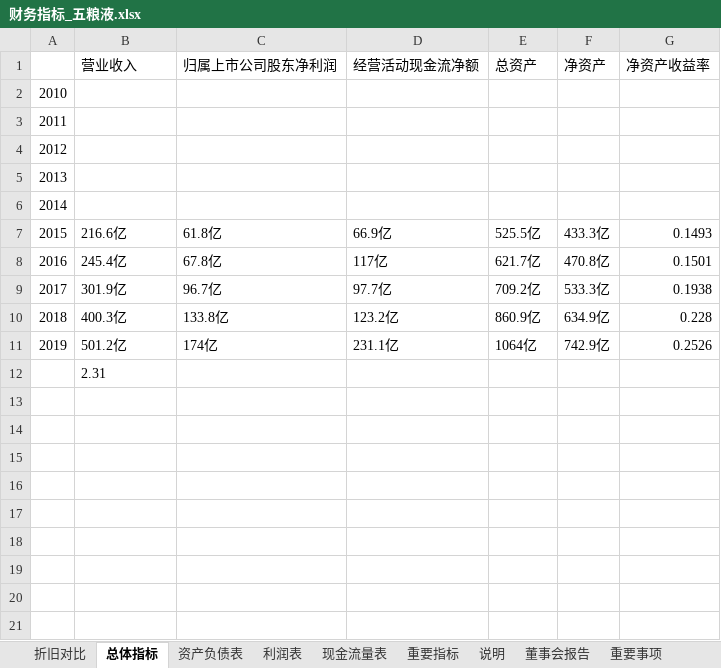
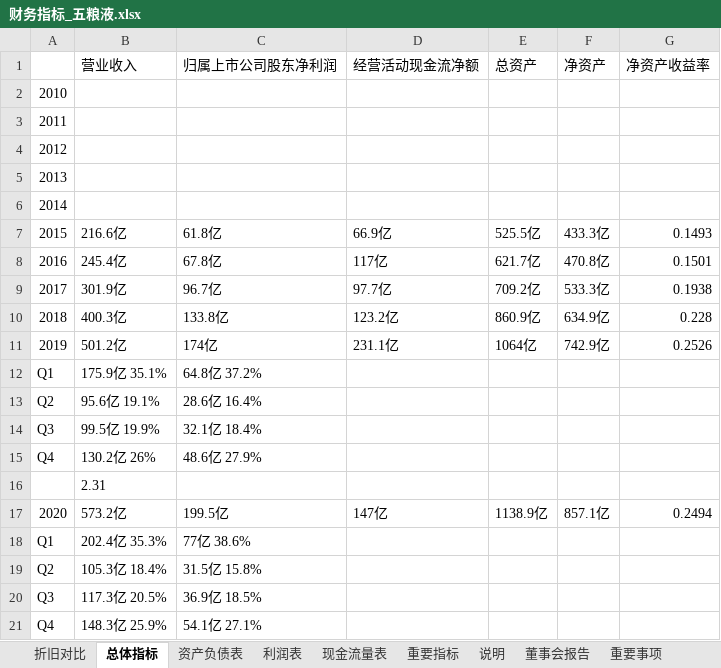
Before and after one commit to chenronglei/maotai, an Excel workbook: 五粮液/财务指标_五粮液.xlsx, sheet 总体指标, drawn as a sheet; values as stored, in another font and other column widths than the file's, no borders; the diff names each change by its address in the sheet, - before the commit and + after, or states it on an @@ line.

```diff
--- a/五粮液/财务指标_五粮液.xlsx (sheet 总体指标)
+++ b/五粮液/财务指标_五粮液.xlsx (sheet 总体指标)
+row 12: Q1 | 175.9亿 35.1% | 64.8亿 37.2%
+row 13: Q2 | 95.6亿 19.1% | 28.6亿 16.4%
+row 14: Q3 | 99.5亿 19.9% | 32.1亿 18.4%
+row 15: Q4 | 130.2亿 26% | 48.6亿 27.9%
+row 17: 2020 | 573.2亿 | 199.5亿 | 147亿 | 1138.9亿 | 857.1亿 | 0.2494
+row 18: Q1 | 202.4亿 35.3% | 77亿 38.6%
+row 19: Q2 | 105.3亿 18.4% | 31.5亿 15.8%
+row 20: Q3 | 117.3亿 20.5% | 36.9亿 18.5%
+row 21: Q4 | 148.3亿 25.9% | 54.1亿 27.1%
```
Also changed, not shown: sheet 利润表, 泸州老窖/财务指标_老窖.xlsx, 洋河/财务指标.xlsx, 39 other files.
